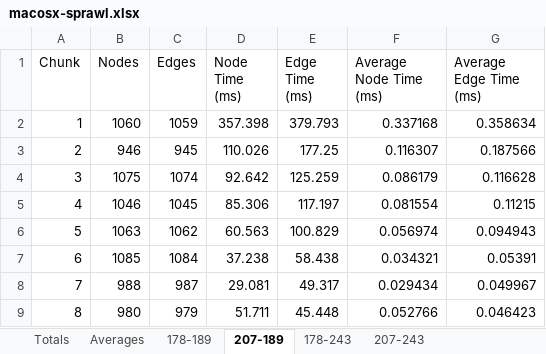
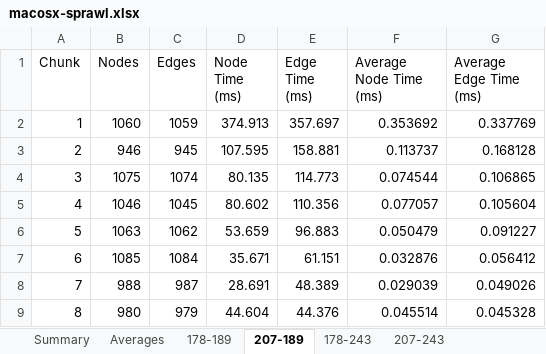
Before and after one commit to wcraigtrader/ogp, an Excel workbook: results/macosx-sprawl.xlsx, sheet 207-189, drawn as a sheet; only a part is shown; values as stored, in another font and other column widths than the file's, no borders; the diff covers the shown part only; the diff names each change by its address in the sheet, - before the commit and + after, or states it on an @@ line.

```diff
--- a/results/macosx-sprawl.xlsx (sheet 207-189)
+++ b/results/macosx-sprawl.xlsx (sheet 207-189)
-sheet tab: Totals
+sheet tab: Summary
-D2 (Node Time (ms)): 357.398
+D2 (Node Time (ms)): 374.913
-E2 (Edge Time (ms)): 379.793
+E2 (Edge Time (ms)): 357.697
-F2 (Average Node Time (ms)): 0.337168
+F2 (Average Node Time (ms)): 0.353692
-G2 (Average Edge Time (ms)): 0.358634
+G2 (Average Edge Time (ms)): 0.337769
-D3 (Node Time (ms)): 110.026
+D3 (Node Time (ms)): 107.595
-E3 (Edge Time (ms)): 177.25
+E3 (Edge Time (ms)): 158.881
-F3 (Average Node Time (ms)): 0.116307
+F3 (Average Node Time (ms)): 0.113737
-G3 (Average Edge Time (ms)): 0.187566
+G3 (Average Edge Time (ms)): 0.168128
-D4 (Node Time (ms)): 92.642
+D4 (Node Time (ms)): 80.135
-E4 (Edge Time (ms)): 125.259
+E4 (Edge Time (ms)): 114.773
-F4 (Average Node Time (ms)): 0.086179
+F4 (Average Node Time (ms)): 0.074544
-G4 (Average Edge Time (ms)): 0.116628
+G4 (Average Edge Time (ms)): 0.106865
-D5 (Node Time (ms)): 85.306
+D5 (Node Time (ms)): 80.602
-E5 (Edge Time (ms)): 117.197
+E5 (Edge Time (ms)): 110.356
-F5 (Average Node Time (ms)): 0.081554
+F5 (Average Node Time (ms)): 0.077057
-G5 (Average Edge Time (ms)): 0.11215
+G5 (Average Edge Time (ms)): 0.105604
-D6 (Node Time (ms)): 60.563
+D6 (Node Time (ms)): 53.659
-E6 (Edge Time (ms)): 100.829
+E6 (Edge Time (ms)): 96.883
-F6 (Average Node Time (ms)): 0.056974
+F6 (Average Node Time (ms)): 0.050479
-G6 (Average Edge Time (ms)): 0.094943
+G6 (Average Edge Time (ms)): 0.091227
-D7 (Node Time (ms)): 37.238
+D7 (Node Time (ms)): 35.671
-E7 (Edge Time (ms)): 58.438
+E7 (Edge Time (ms)): 61.151
-F7 (Average Node Time (ms)): 0.034321
+F7 (Average Node Time (ms)): 0.032876
-G7 (Average Edge Time (ms)): 0.05391
+G7 (Average Edge Time (ms)): 0.056412
-D8 (Node Time (ms)): 29.081
+D8 (Node Time (ms)): 28.691
-E8 (Edge Time (ms)): 49.317
+E8 (Edge Time (ms)): 48.389
-F8 (Average Node Time (ms)): 0.029434
+F8 (Average Node Time (ms)): 0.029039
-G8 (Average Edge Time (ms)): 0.049967
+G8 (Average Edge Time (ms)): 0.049026
-D9 (Node Time (ms)): 51.711
+D9 (Node Time (ms)): 44.604
-E9 (Edge Time (ms)): 45.448
+E9 (Edge Time (ms)): 44.376
-F9 (Average Node Time (ms)): 0.052766
+F9 (Average Node Time (ms)): 0.045514
-G9 (Average Edge Time (ms)): 0.046423
+G9 (Average Edge Time (ms)): 0.045328
```
Also changed, not shown: 1968 edited cells elsewhere in this sheet, sheet Averages, sheet 207-243, sheet 178-243, sheet 178-189, charts or pictures, results/macosx-mixed.xlsx, results/macosx-radial.xlsx, 13 other files.
